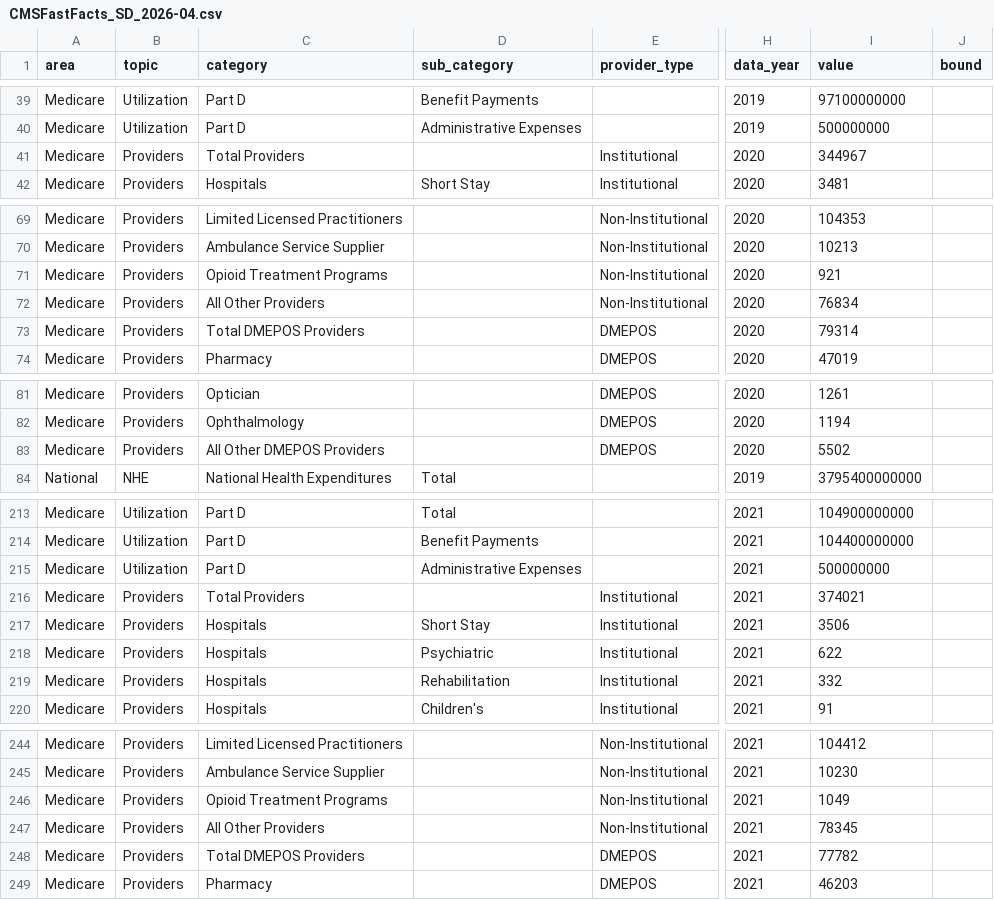
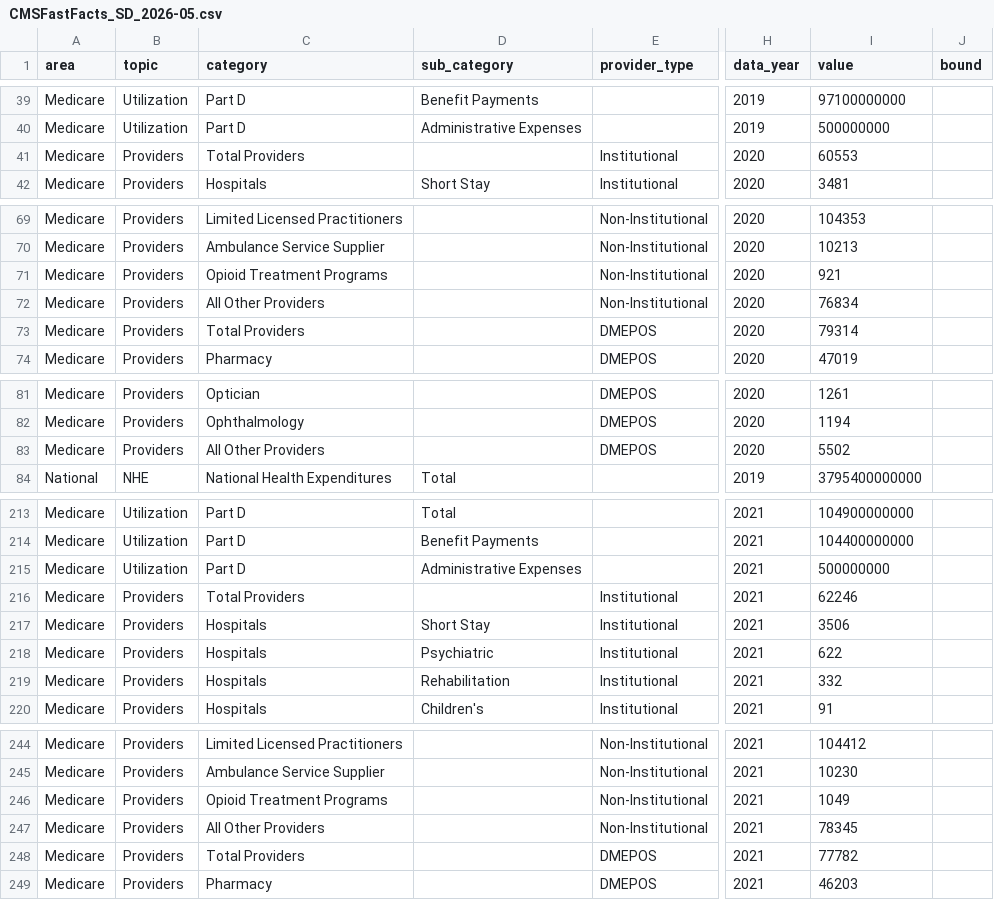
Before and after one commit to DSACMS/fast-facts-2.0, a CSV file: Dataout/CMSFastFacts_SD_2026-05.csv (was Dataout/CMSFastFacts_SD_2026-04.csv), drawn as a sheet; only a part is shown, gaps mark what is left out; the diff covers the shown part only; the diff names each change by its address in the sheet, - before the commit and + after, or states it on an @@ line.

```diff
--- a/Dataout/CMSFastFacts_SD_2026-04.csv
+++ b/Dataout/CMSFastFacts_SD_2026-05.csv
-I41 (value): 344967
+I41 (value): 60553
-C73 (category): Total DMEPOS Providers
+C73 (category): Total Providers
-C83 (category): All Other DMEPOS Providers
+C83 (category): All Other Providers
-I216 (value): 374021
+I216 (value): 62246
-C248 (category): Total DMEPOS Providers
+C248 (category): Total Providers
```
Also changed, not shown: 20 edited cells elsewhere in this file, 2 other files.
